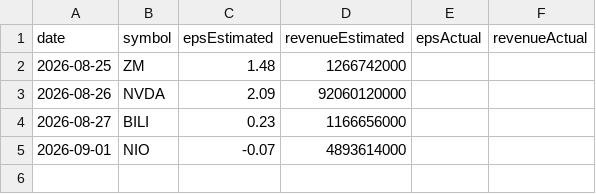
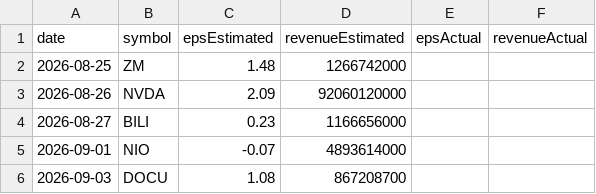
Before and after one commit to fishinmn/stock_screener, a CSV file: data/upcoming_earnings.csv, drawn as a sheet; the diff names each change by its address in the sheet, - before the commit and + after, or states it on an @@ line.

```diff
--- a/data/upcoming_earnings.csv
+++ b/data/upcoming_earnings.csv
+row 6: 2026-09-03 | DOCU | 1.08 | 867208700
```
Also changed, not shown: 4 other files.
